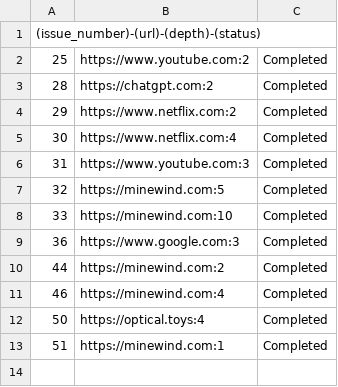
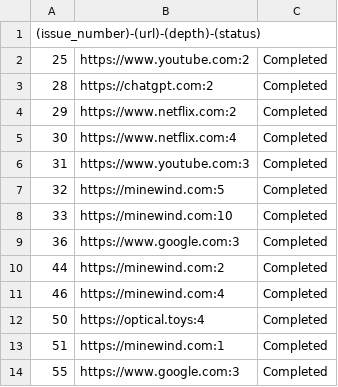
Before and after one commit to unaveragetech/PagesXcrawler, a CSV file: data/issues_status.csv, drawn as a sheet.

```diff
--- a/data/issues_status.csv
+++ b/data/issues_status.csv
@@ -13 +13,2 @@
 51,https://minewind.com:1,Completed
+55,https://www.google.com:3,Completed
```
Also changed, not shown: data/results.csv, 2 other files.
